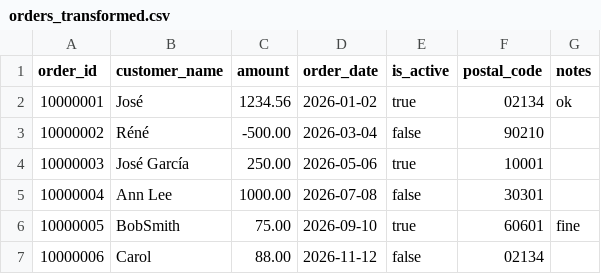
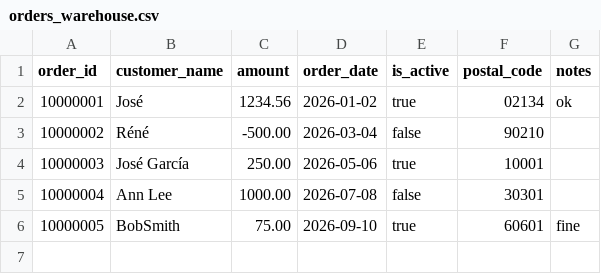
Before and after one commit to dwijenpatel/etl-compiler, a CSV file: evals/iteration-2/eval-0-messy-csv-unattended-transform/without_skill/run-1/outputs/output/orders_warehouse.csv (was evals/iteration-2/eval-0-messy-csv-unattended-transform/without_skill/run-1/outputs/orders_transformed.csv), drawn as a sheet; the diff names each change by its address in the sheet, - before the commit and + after, or states it on an @@ line.

```diff
--- a/evals/iteration-2/eval-0-messy-csv-unattended-transform/without_skill/run-1/outputs/orders_transformed.csv
+++ b/evals/iteration-2/eval-0-messy-csv-unattended-transform/without_skill/run-1/outputs/output/orders_warehouse.csv
-row 7: 10000006 | Carol | 88.00 | 2026-11-12 | false | 02134
```
Also changed, not shown: evals/iteration-2/eval-1-ambiguous-dates-no-guessing/without_skill/run-1/outputs/shipments_loaded.csv, 49 other files.
